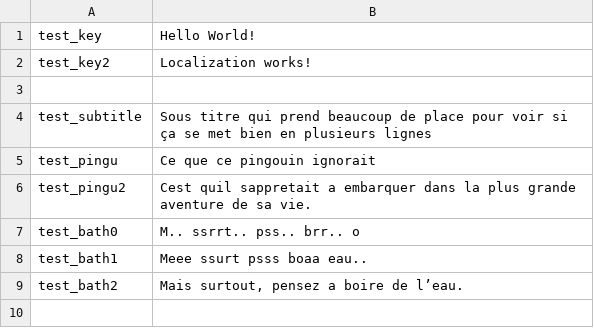
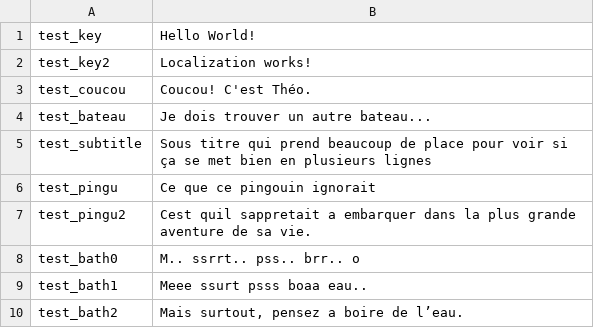
Before and after one commit to Theomn/Archipel, a CSV file: Assets/StreamingAssets/localization.csv, drawn as a sheet; the diff names each change by its address in the sheet, - before the commit and + after, or states it on an @@ line.

```diff
--- a/Assets/StreamingAssets/localization.csv
+++ b/Assets/StreamingAssets/localization.csv
-row 3: (empty)
+row 3: test_coucou | Coucou! C'est Théo.
+row 4: test_bateau | Je dois trouver un autre bateau...
```
Also changed, not shown: 12 other files.
